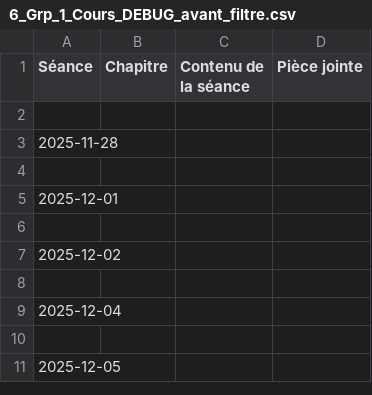
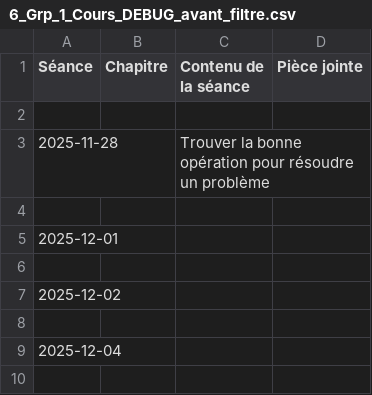
Before and after one commit to EnseignementMath/cours-de-maths, a CSV file: docs/progressions/College Montherlant 2025-2026/6_Grp_1_Cours_DEBUG_avant_filtre.csv, drawn as a sheet; only a part is shown; the shorter side is filled out with more unchanged rows.

Commit message:
auto: maj progressions + index + pièces jointes (2025-11-27 16:29:03)

```diff
--- a/docs/progressions/College Montherlant 2025-2026/6_Grp_1_Cours_DEBUG_avant_filtre.csv
+++ b/docs/progressions/College Montherlant 2025-2026/6_Grp_1_Cours_DEBUG_avant_filtre.csv
@@ -2,3 +2,3 @@ Séance,Chapitre,Contenu de la séance,Pièce jointe
 
-2025-11-28,,,
+2025-11-28,,Trouver la bonne opération pour résoudre un problème,
 
```
Also changed, not shown: 5 other files.
